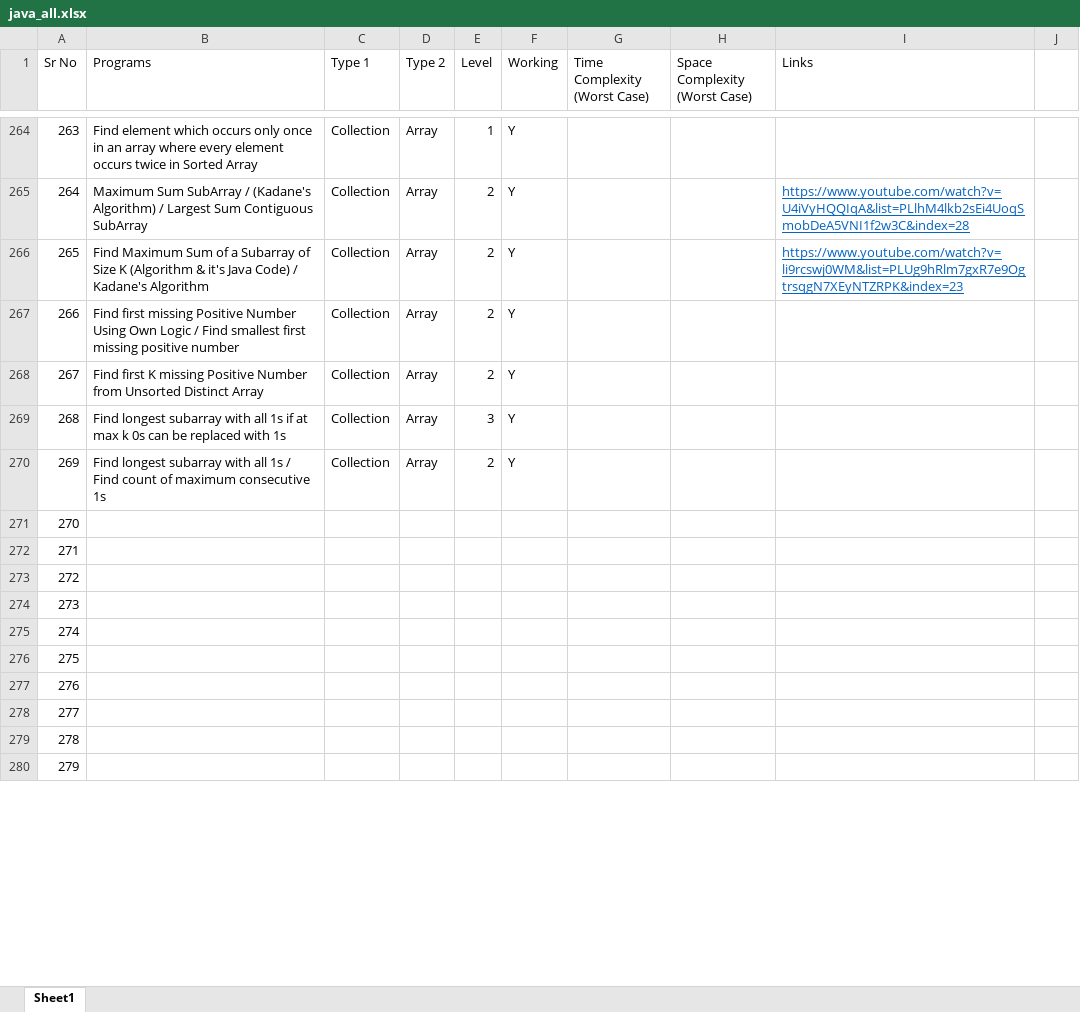
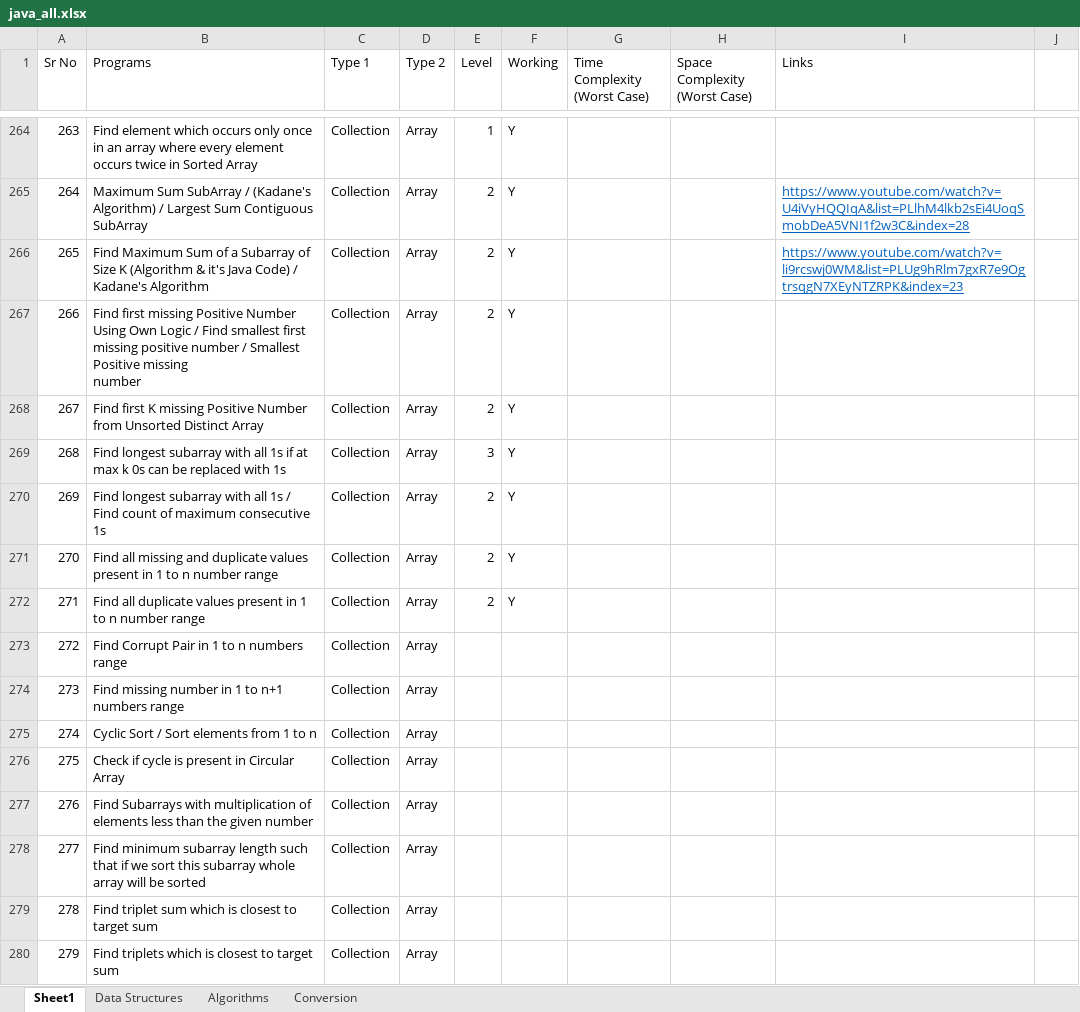
Before and after one commit to Pushkar6891/All_In_One_Java_Maven_Project, an Excel workbook: java_all.xlsx, sheet Sheet1, drawn as a sheet; only a part is shown, gaps mark what is left out; values as stored, in another font and other column widths than the file's, no borders; ↵ is a line break in a cell; the diff covers the shown part only; the diff names each change by its address in the sheet, - before the commit and + after, or states it on an @@ line.

```diff
--- a/java_all.xlsx (sheet Sheet1)
+++ b/java_all.xlsx (sheet Sheet1)
+sheet tab: Data Structures
+sheet tab: Algorithms
+sheet tab: Conversion
-B267 (Programs): …positive number
+B267 (Programs): …positive number / Smallest Positive missing ↵ number
-B271 (Programs): (empty)
+B271 (Programs): Find all missing and duplicate values present in 1 to n number range
-C271:C280 (Type 1): (empty)
+C271:C280 (Type 1): Collection
-D271:D280 (Type 2): (empty)
+D271:D280 (Type 2): Array
-E271:E272 (Level): (empty)
+E271:E272 (Level): 2
-F271:F272 (Working): (empty)
+F271:F272 (Working): Y
-B272 (Programs): (empty)
+B272 (Programs): Find all duplicate values present in 1 to n number range
-B273 (Programs): (empty)
+B273 (Programs): Find Corrupt Pair in 1 to n numbers range
-B274 (Programs): (empty)
+B274 (Programs): Find missing number in 1 to n+1 numbers range
-B275 (Programs): (empty)
+B275 (Programs): Cyclic Sort / Sort elements from 1 to n
-B276 (Programs): (empty)
+B276 (Programs): Check if cycle is present in Circular Array
-B277 (Programs): (empty)
+B277 (Programs): Find Subarrays with multiplication of elements less than the given number
-B278 (Programs): (empty)
+B278 (Programs): Find minimum subarray length such that if we sort this subarray whole array will be sorted
-B279 (Programs): (empty)
+B279 (Programs): Find triplet sum which is closest to target sum
-B280 (Programs): (empty)
+B280 (Programs): Find triplets which is closest to target sum
```
Also changed, not shown: 119 edited cells elsewhere in this sheet, 24 other files.
